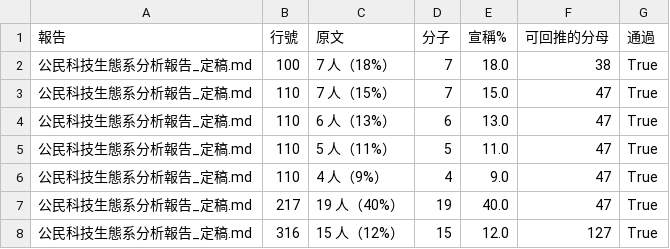
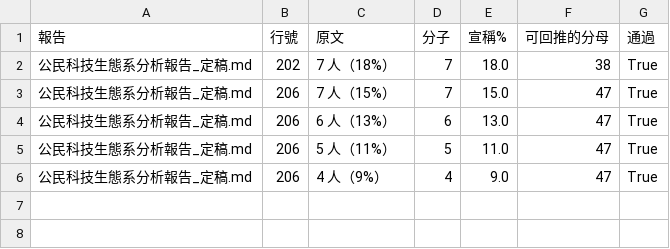
Before and after one commit to Legendream/Taiwan-civic-tech-research, a CSV file: 04_問卷分析報告/分析結果/99_報告裸數字回推.csv, drawn as a sheet.

```diff
--- a/04_問卷分析報告/分析結果/99_報告裸數字回推.csv
+++ b/04_問卷分析報告/分析結果/99_報告裸數字回推.csv
@@ -1,8 +1,6 @@
 報告,行號,原文,分子,宣稱%,可回推的分母,通過
-公民科技生態系分析報告_定稿.md,100,7 人（18%）,7,18.0,38,True
-公民科技生態系分析報告_定稿.md,110,7 人（15%）,7,15.0,47,True
-公民科技生態系分析報告_定稿.md,110,6 人（13%）,6,13.0,47,True
-公民科技生態系分析報告_定稿.md,110,5 人（11%）,5,11.0,47,True
-公民科技生態系分析報告_定稿.md,110,4 人（9%）,4,9.0,47,True
-公民科技生態系分析報告_定稿.md,217,19 人（40%）,19,40.0,47,True
-公民科技生態系分析報告_定稿.md,316,15 人（12%）,15,12.0,127,True
+公民科技生態系分析報告_定稿.md,202,7 人（18%）,7,18.0,38,True
+公民科技生態系分析報告_定稿.md,206,7 人（15%）,7,15.0,47,True
+公民科技生態系分析報告_定稿.md,206,6 人（13%）,6,13.0,47,True
+公民科技生態系分析報告_定稿.md,206,5 人（11%）,5,11.0,47,True
+公民科技生態系分析報告_定稿.md,206,4 人（9%）,4,9.0,47,True
```
Also changed, not shown: 2 other files.
